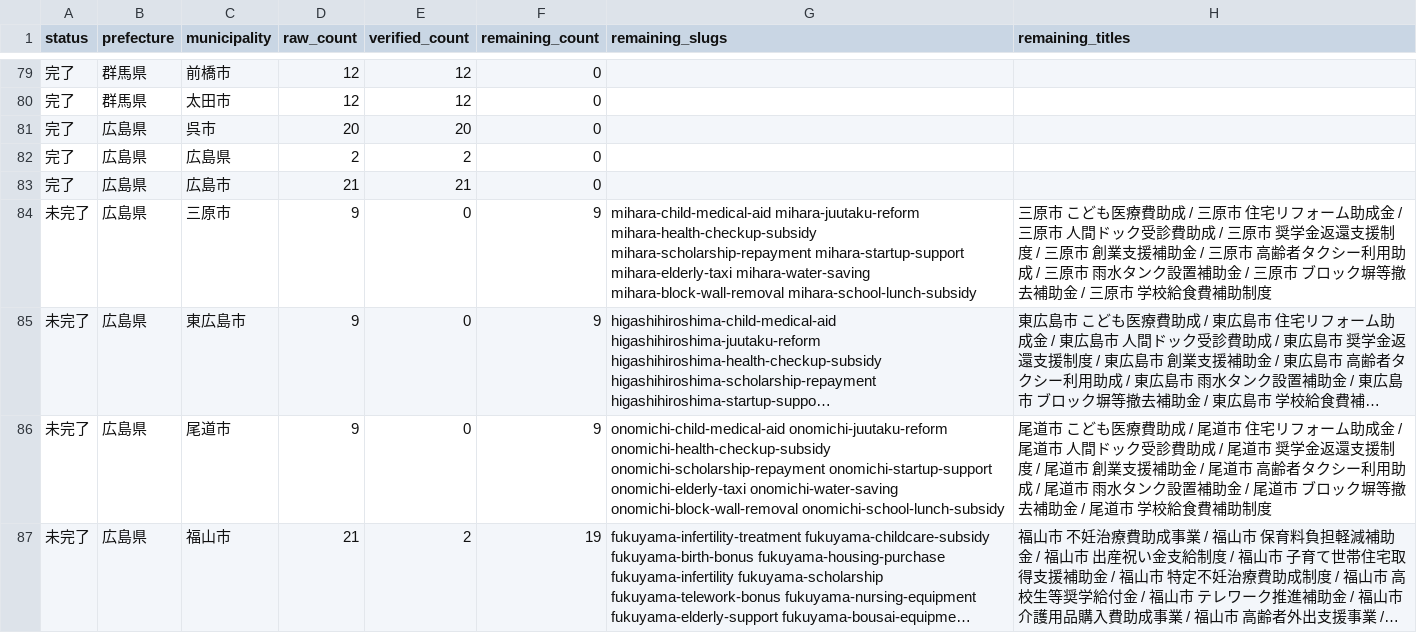
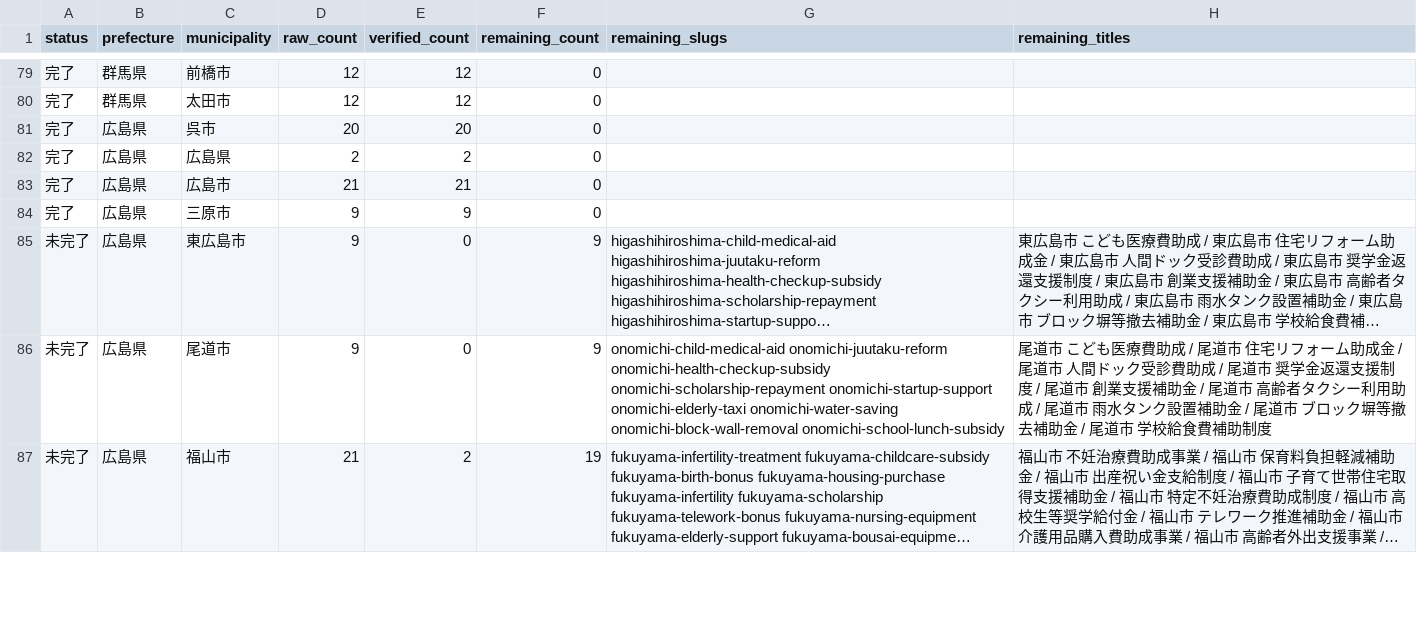
Before and after one commit to ban10yuu/joseikin-navi-site, a CSV file: tasks/progress-checklist.csv, drawn as a sheet; only a part is shown, gaps mark what is left out; long unchanged cells end in …; the diff names each change by its address in the sheet, - before the commit and + after, or states it on an @@ line.

```diff
--- a/tasks/progress-checklist.csv
+++ b/tasks/progress-checklist.csv
-A84 (status): 未完了
+A84 (status): 完了
-E84 (verified_count): 0
+E84 (verified_count): 9
-F84 (remaining_count): 9
+F84 (remaining_count): 0
-G84 (remaining_slugs): mihara-child-medical-aid mihara-juutaku-reform mihara-health-checkup-subsidy mihara-scholarship-repayment mihara-startup-support mihara-elderly-taxi mihara-water-saving mihara-block-wall-removal mihara-school-lunch-subsidy
+G84 (remaining_slugs): (empty)
-H84 (remaining_titles): 三原市 こども医療費助成 / 三原市 住宅リフォーム助成金 / 三原市 人間ドック受診費助成 / 三原市 奨学金返還支援制度 / 三原市 創業支援補助金 / 三原市 高齢者タクシー利用助成 / 三原市 雨水タンク設置補助金 / 三原市 ブロック塀等撤去補助金 / 三原市 学校給食費補助制度
+H84 (remaining_titles): (empty)
```
Also changed, not shown: 2 other files.
